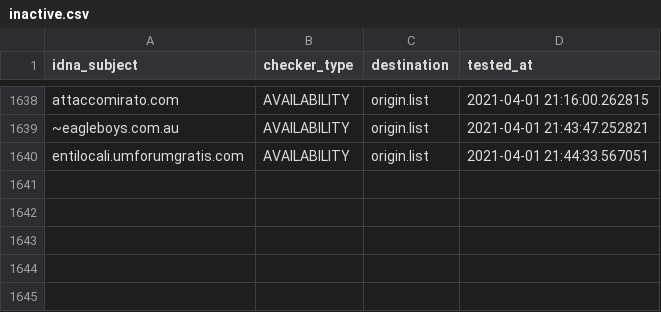
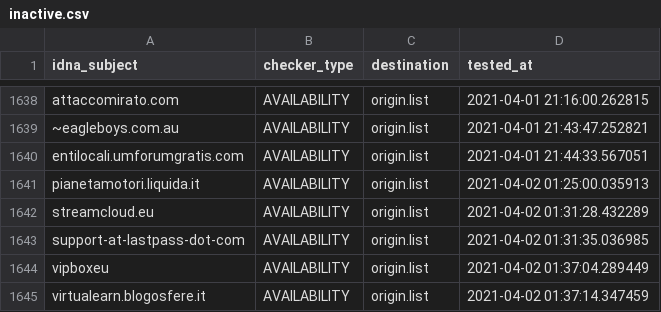
Before and after one commit to dead-hosts/xfiles_filtri_git_gioxx, a CSV file: .pyfunceble/inactive.csv, drawn as a sheet; only a part is shown, gaps mark what is left out.

```diff
--- a/.pyfunceble/inactive.csv
+++ b/.pyfunceble/inactive.csv
@@ -1640 +1640,6 @@ attaccomirato.com,AVAILABILITY,origin.list,2021-04-01 21:16:00.262815
 entilocali.umforumgratis.com,AVAILABILITY,origin.list,2021-04-01 21:44:33.567051
+pianetamotori.liquida.it,AVAILABILITY,origin.list,2021-04-02 01:25:00.035913
+streamcloud.eu,AVAILABILITY,origin.list,2021-04-02 01:31:28.432289
+support-at-lastpass-dot-com,AVAILABILITY,origin.list,2021-04-02 01:31:35.036985
+vipboxeu,AVAILABILITY,origin.list,2021-04-02 01:37:04.289449
+virtualearn.blogosfere.it,AVAILABILITY,origin.list,2021-04-02 01:37:14.347459
```
Also changed, not shown: .pyfunceble/whois.csv, 11 other files.
